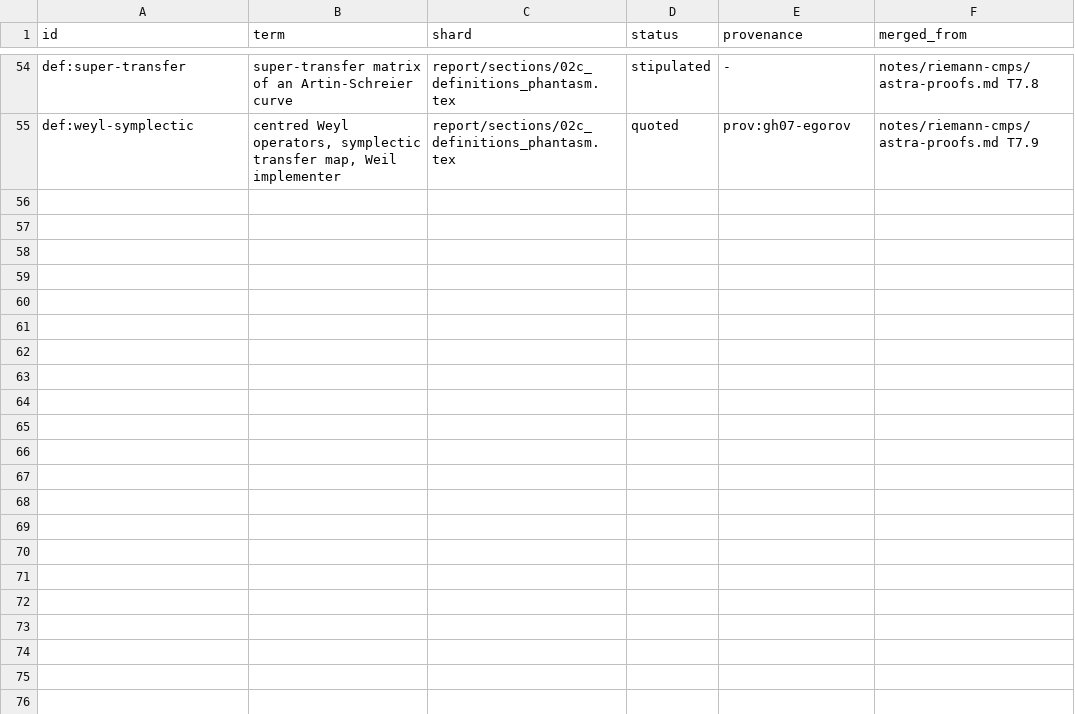
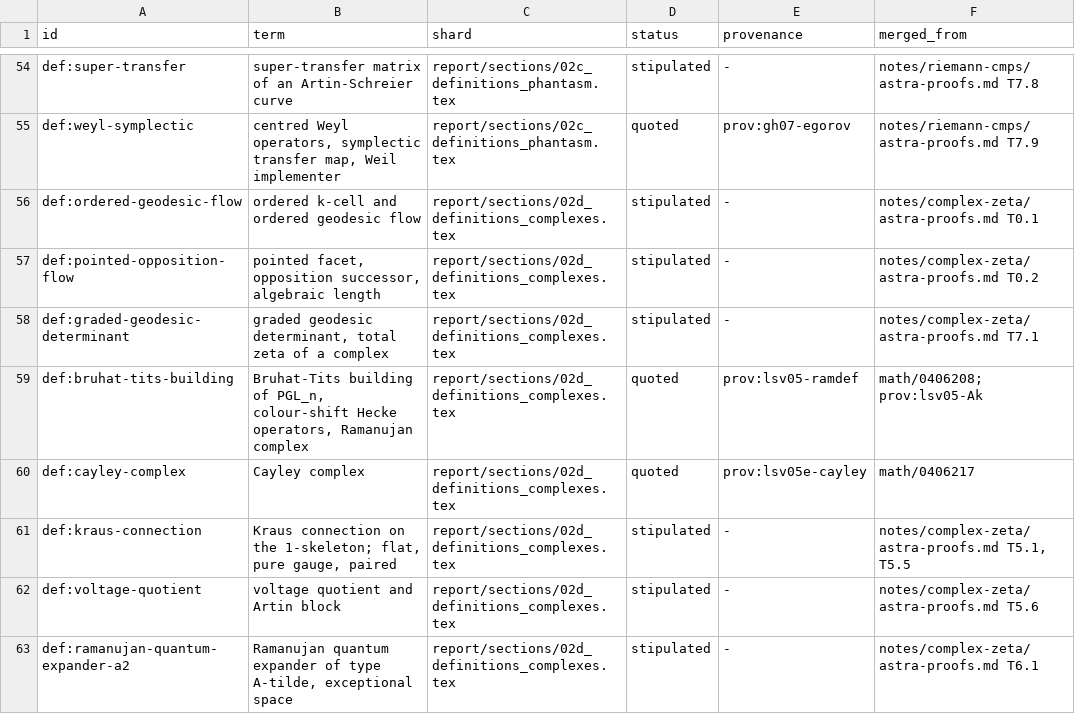
Before and after one commit to tobiasosborne/riemann-channel, a TSV file: db/definitions.tsv, drawn as a sheet; only a part is shown, gaps mark what is left out; the diff names each change by its address in the sheet, - before the commit and + after, or states it on an @@ line.

```diff
--- a/db/definitions.tsv
+++ b/db/definitions.tsv
+row 56: def:ordered-geodesic-flow | ordered k-cell and ordered geodesic flow | report/sections/02d_definitions_complexes.tex | stipulated | - | notes/complex-zeta/astra-proofs.md T0.1
+row 57: def:pointed-opposition-flow | pointed facet, opposition successor, algebraic length | report/sections/02d_definitions_complexes.tex | stipulated | - | notes/complex-zeta/astra-proofs.md T0.2
+row 58: def:graded-geodesic-determinant | graded geodesic determinant, total zeta of a complex | report/sections/02d_definitions_complexes.tex | stipulated | - | notes/complex-zeta/astra-proofs.md T7.1
+row 59: def:bruhat-tits-building | Bruhat-Tits building of PGL_n, colour-shift Hecke operators, Ramanujan complex | report/sections/02d_definitions_complexes.tex | quoted | prov:lsv05-ramdef | math/0406208; prov:lsv05-Ak
+row 60: def:cayley-complex | Cayley complex | report/sections/02d_definitions_complexes.tex | quoted | prov:lsv05e-cayley | math/0406217
+row 61: def:kraus-connection | Kraus connection on the 1-skeleton; flat, pure gauge, paired | report/sections/02d_definitions_complexes.tex | stipulated | - | notes/complex-zeta/astra-proofs.md T5.1, T5.5
+row 62: def:voltage-quotient | voltage quotient and Artin block | report/sections/02d_definitions_complexes.tex | stipulated | - | notes/complex-zeta/astra-proofs.md T5.6
+row 63: def:ramanujan-quantum-expander-a2 | Ramanujan quantum expander of type A-tilde, exceptional space | report/sections/02d_definitions_complexes.tex | stipulated | - | notes/complex-zeta/astra-proofs.md T6.1
```
Also changed, not shown: db/notation.tsv, 31 other files.
